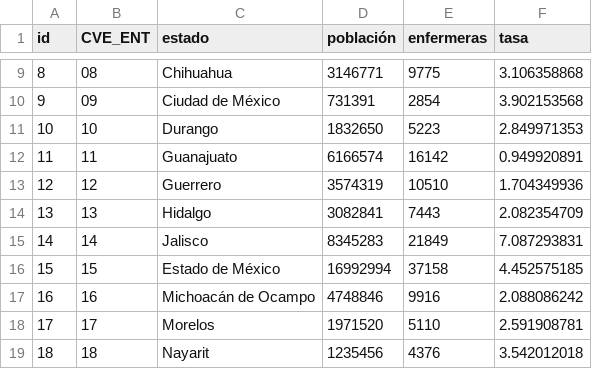
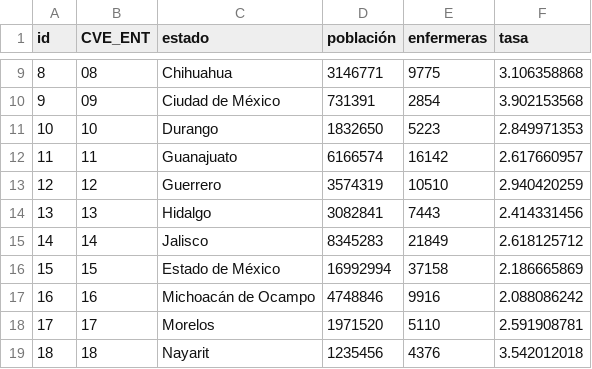
Before and after one commit to enfcarloseligio/D3_js_MX_RHE2025, a CSV file: data/rate/republica-mexicana.csv, drawn as a sheet; only a part is shown, gaps mark what is left out.

Commit message:
correccion de tasas republica mexicana

```diff
--- a/data/rate/republica-mexicana.csv
+++ b/data/rate/republica-mexicana.csv
@@ -11,7 +11,7 @@ id,CVE_ENT,estado,población,enfermeras,tasa
 10,10,Durango,1832650,5223,2.849971353
-11,11,Guanajuato,6166574,16142,0.949920891
-12,12,Guerrero,3574319,10510,1.704349936
-13,13,Hidalgo,3082841,7443,2.082354709
-14,14,Jalisco,8345283,21849,7.087293831
-15,15,Estado de México,16992994,37158,4.452575185
+11,11,Guanajuato,6166574,16142,2.617660957
+12,12,Guerrero,3574319,10510,2.940420259
+13,13,Hidalgo,3082841,7443,2.414331456
+14,14,Jalisco,8345283,21849,2.618125712
+15,15,Estado de México,16992994,37158,2.186665869
 16,16,Michoacán de Ocampo,4748846,9916,2.088086242
```
